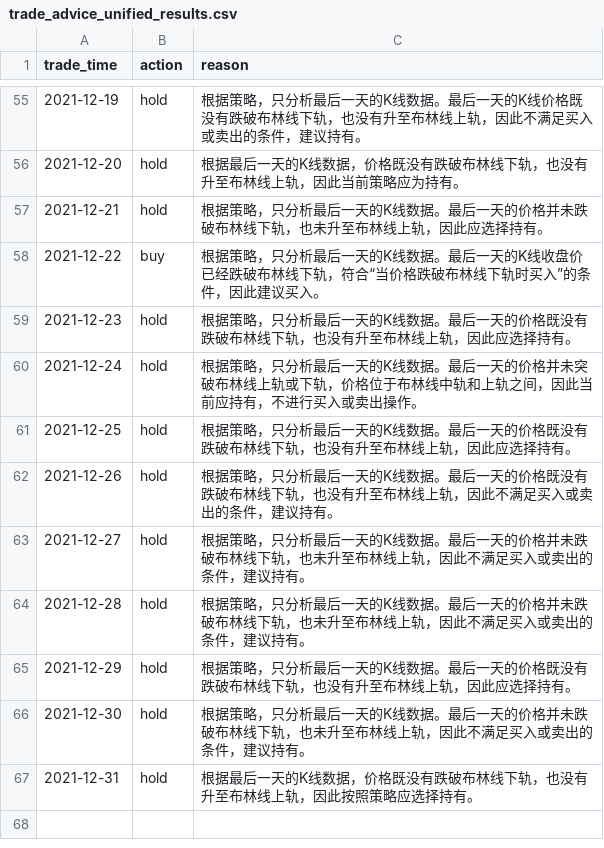
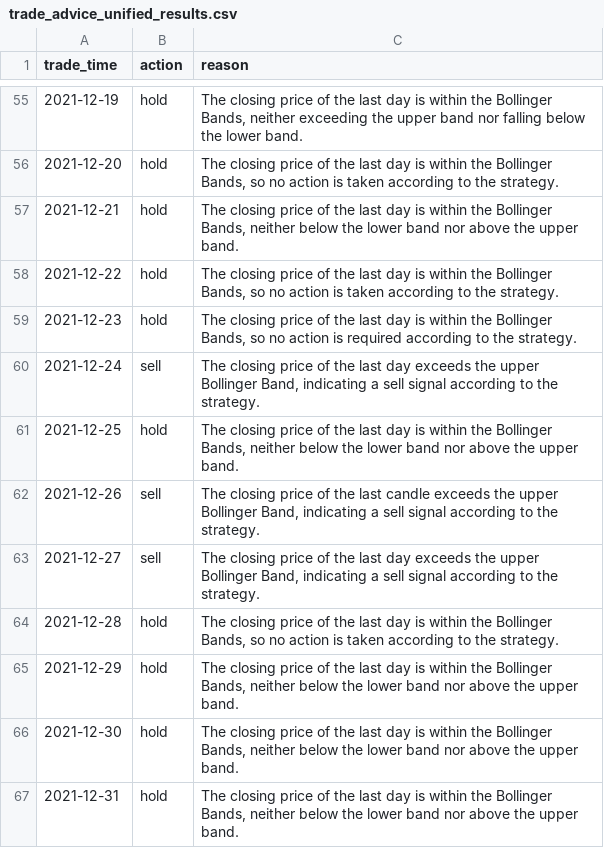
Before and after one commit to PKQ1688/ChatBuy, a CSV file: output/trade_advice_unified_results.csv, drawn as a sheet; only a part is shown, gaps mark what is left out; the diff covers the shown part only.

```diff
--- a/output/trade_advice_unified_results.csv
+++ b/output/trade_advice_unified_results.csv
@@ -55,13 +55,13 @@
-2021-12-19,hold,根据策略，只分析最后一天的K线数据。最后一天的K线价格既没有跌破布林线下轨，也没有升至布林线上轨，因此不满足买入或卖出的条件，建议持有。
-2021-12-20,hold,根据最后一天的K线数据，价格既没有跌破布林线下轨，也没有升至布林线上轨，因此当前策略应为持有。
-2021-12-21,hold,根据策略，只分析最后一天的K线数据。最后一天的价格并未跌破布林线下轨，也未升至布林线上轨，因此应选择持有。
-2021-12-22,buy,根据策略，只分析最后一天的K线数据。最后一天的K线收盘价已经跌破布林线下轨，符合“当价格跌破布林线下轨时买入”的条件，因此建议买入。
-2021-12-23,hold,根据策略，只分析最后一天的K线数据。最后一天的价格既没有跌破布林线下轨，也没有升至布林线上轨，因此应选择持有。
-2021-12-24,hold,根据策略，只分析最后一天的K线数据。最后一天的价格并未突破布林线上轨或下轨，价格位于布林线中轨和上轨之间，因此当前应持有，不进行买入或卖出操作。
-2021-12-25,hold,根据策略，只分析最后一天的K线数据。最后一天的价格既没有跌破布林线下轨，也没有升至布林线上轨，因此应选择持有。
-2021-12-26,hold,根据策略，只分析最后一天的K线数据。最后一天的价格既没有跌破布林线下轨，也没有升至布林线上轨，因此不满足买入或卖出的条件，建议持有。
-2021-12-27,hold,根据策略，只分析最后一天的K线数据。最后一天的价格并未跌破布林线下轨，也未升至布林线上轨，因此不满足买入或卖出的条件，建议持有。
-2021-12-28,hold,根据策略，只分析最后一天的K线数据。最后一天的价格并未跌破布林线下轨，也未升至布林线上轨，因此不满足买入或卖出的条件，建议持有。
-2021-12-29,hold,根据策略，只分析最后一天的K线数据。最后一天的价格既没有跌破布林线下轨，也没有升至布林线上轨，因此应选择持有。
-2021-12-30,hold,根据策略，只分析最后一天的K线数据。最后一天的价格并未跌破布林线下轨，也未升至布林线上轨，因此不满足买入或卖出的条件，建议持有。
-2021-12-31,hold,根据最后一天的K线数据，价格既没有跌破布林线下轨，也没有升至布林线上轨，因此按照策略应选择持有。
+2021-12-19,hold,"The closing price of the last day is within the Bollinger Bands, neither exceeding the upper band nor falling below the lower band."
+2021-12-20,hold,"The closing price of the last day is within the Bollinger Bands, so no action is taken according to the strategy."
+2021-12-21,hold,"The closing price of the last day is within the Bollinger Bands, neither below the lower band nor above the upper band."
+2021-12-22,hold,"The closing price of the last day is within the Bollinger Bands, so no action is taken according to the strategy."
+2021-12-23,hold,"The closing price of the last day is within the Bollinger Bands, so no action is required according to the strategy."
+2021-12-24,sell,"The closing price of the last day exceeds the upper Bollinger Band, indicating a sell signal according to the strategy."
+2021-12-25,hold,"The closing price of the last day is within the Bollinger Bands, neither below the lower band nor above the upper band."
+2021-12-26,sell,"The closing price of the last candle exceeds the upper Bollinger Band, indicating a sell signal according to the strategy."
+2021-12-27,sell,"The closing price of the last day exceeds the upper Bollinger Band, indicating a sell signal according to the strategy."
+2021-12-28,hold,"The closing price of the last day is within the Bollinger Bands, so no action is taken according to the strategy."
+2021-12-29,hold,"The closing price of the last day is within the Bollinger Bands, neither below the lower band nor above the upper band."
+2021-12-30,hold,"The closing price of the last day is within the Bollinger Bands, neither below the lower band nor above the upper band."
+2021-12-31,hold,"The closing price of the last day is within the Bollinger Bands, neither below the lower band nor above the upper band."
```
Also changed, not shown: 66 edited cells elsewhere in this file, 1 other file.
